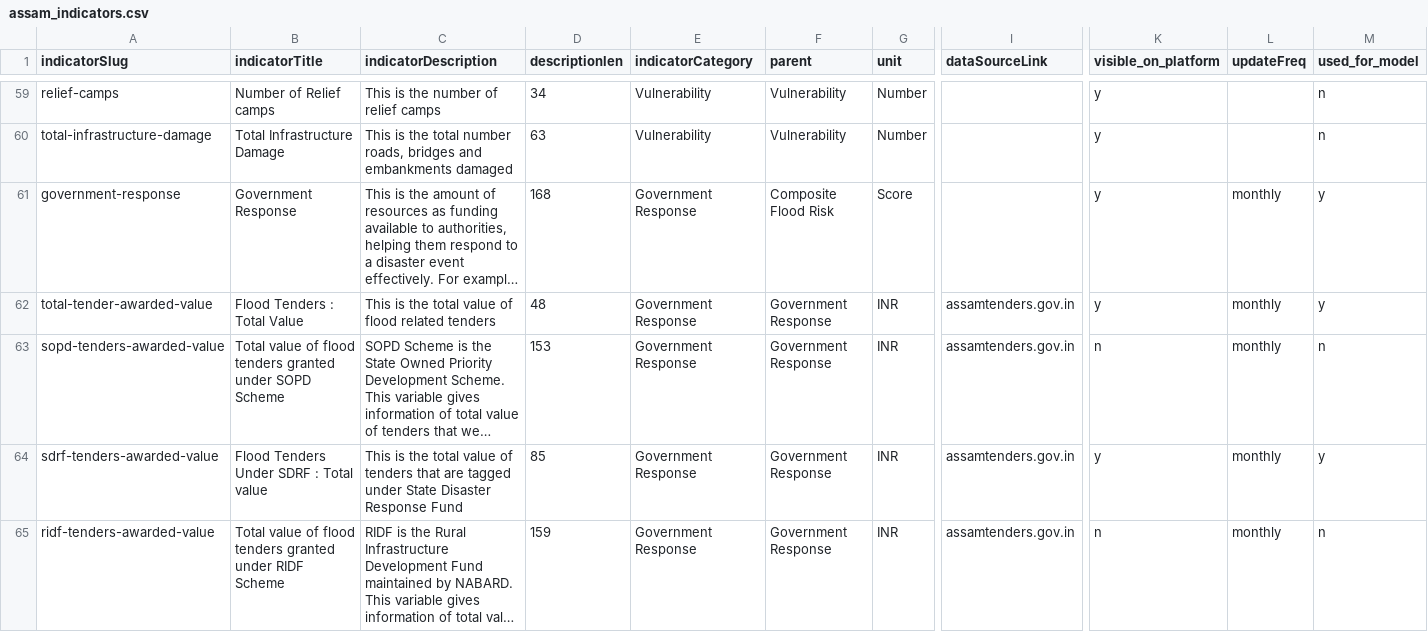
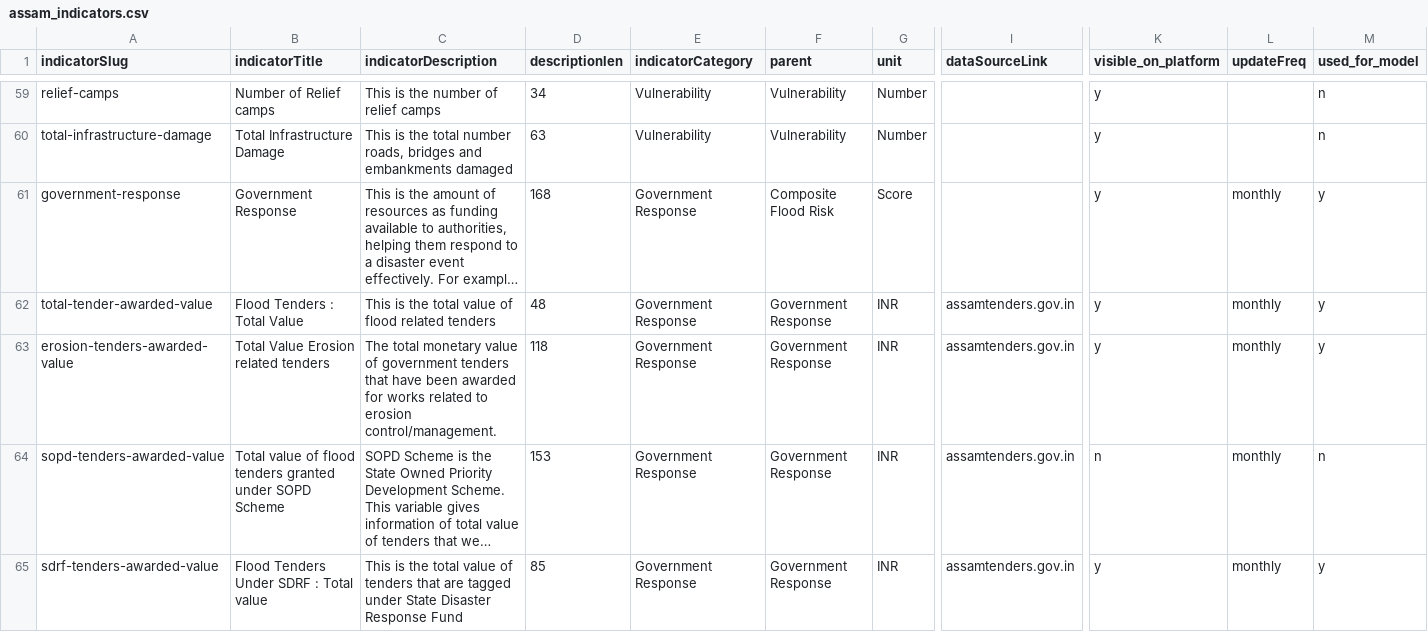
Before and after one commit to CivicDataLab/ids-drr-india-plugin, a CSV file: indicators/flood/assam_indicators.csv, drawn as a sheet; only a part is shown, gaps mark what is left out; the shorter side is filled out with more unchanged rows; long unchanged cells end in …; rows hold the shown columns only; the diff covers the shown part only; the diff names each change by its address in the sheet, - before the commit and + after, or states it on an @@ line.

Commit message:
added august data for odisha,UP and Assam

```diff
--- a/indicators/flood/assam_indicators.csv
+++ b/indicators/flood/assam_indicators.csv
+row 63: erosion-tenders-awarded-value | Total Value Erosion related tenders | The total monetary value of government tenders that have been awarded for works related to erosion control/management. | 118 | Government Response | Government Response | INR | assamtenders.gov.in | y | monthly | y
```
Also changed, not shown: 27 removed rows and 12 edited cells elsewhere in this file, 4 other files.
